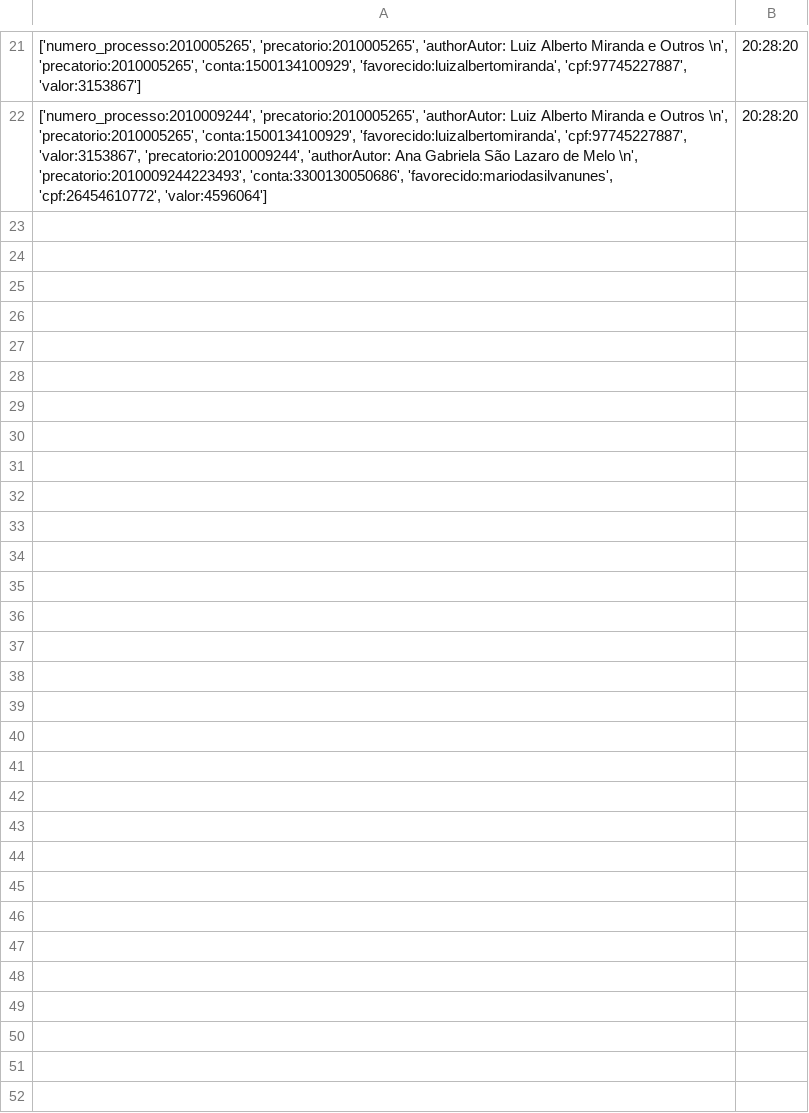
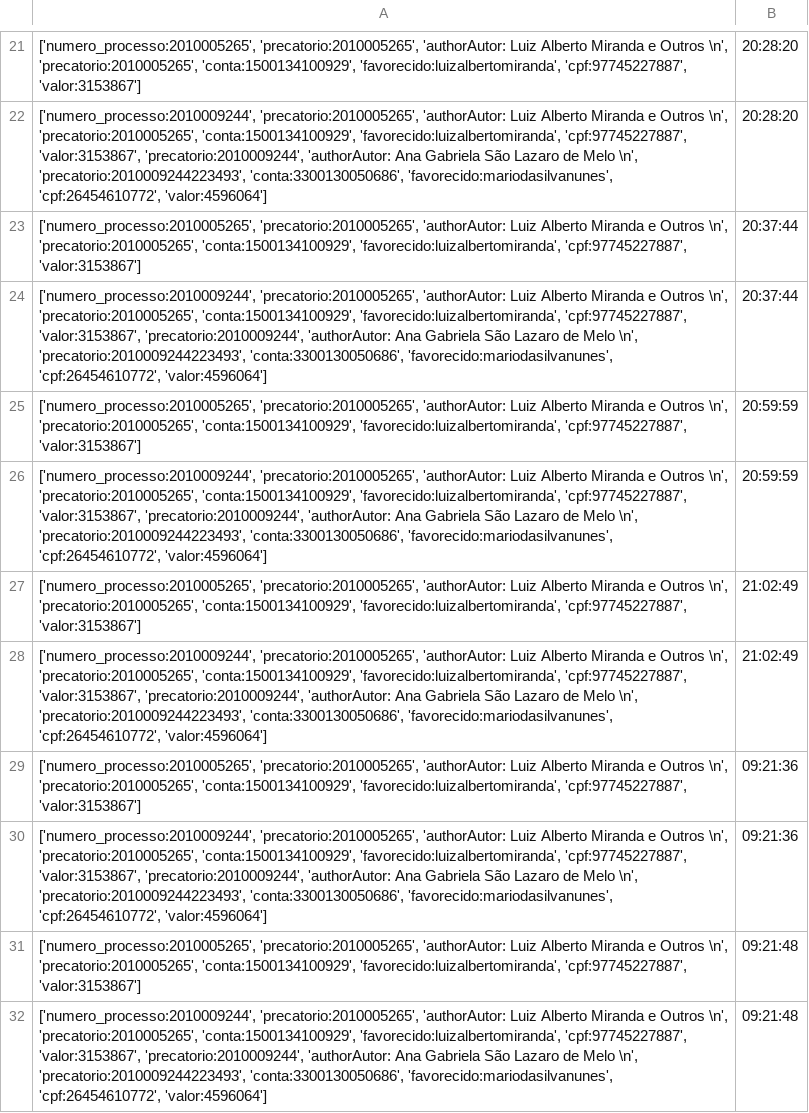
Before and after one commit to devdavidlima/jusbot, a CSV file: extrator/logs/insert_in_processos_retornos.csv, drawn as a sheet; only a part is shown, gaps mark what is left out.

```diff
--- a/extrator/logs/insert_in_processos_retornos.csv
+++ b/extrator/logs/insert_in_processos_retornos.csv
@@ -22 +22,11 @@
 "['numero_processo:2010009244', 'precatorio:2010005265', 'authorAutor: Luiz Alberto Miranda e Outros \n', 'precatorio:2010005265', 'conta:1500134100929', 'favorecido:luizalbertomiranda', 'cpf:97745227887', 'valor:3153867', 'precatorio:2010009244', 'authorAutor: Ana Gabriela São Lazaro de Melo \n', 'precatorio:2010009244223493', 'conta:3300130050686', 'favorecido:mariodasilvanunes', 'cpf:26454610772', 'valor:4596064']",20:28:20
+"['numero_processo:2010005265', 'precatorio:2010005265', 'authorAutor: Luiz Alberto Miranda e Outros \n', 'precatorio:2010005265', 'conta:1500134100929', 'favorecido:luizalbertomiranda', 'cpf:97745227887', 'valor:3153867']",20:37:44
+"['numero_processo:2010009244', 'precatorio:2010005265', 'authorAutor: Luiz Alberto Miranda e Outros \n', 'precatorio:2010005265', 'conta:1500134100929', 'favorecido:luizalbertomiranda', 'cpf:97745227887', 'valor:3153867', 'precatorio:2010009244', 'authorAutor: Ana Gabriela São Lazaro de Melo \n', 'precatorio:2010009244223493', 'conta:3300130050686', 'favorecido:mariodasilvanunes', 'cpf:26454610772', 'valor:4596064']",20:37:44
+"['numero_processo:2010005265', 'precatorio:2010005265', 'authorAutor: Luiz Alberto Miranda e Outros \n', 'precatorio:2010005265', 'conta:1500134100929', 'favorecido:luizalbertomiranda', 'cpf:97745227887', 'valor:3153867']",20:59:59
+"['numero_processo:2010009244', 'precatorio:2010005265', 'authorAutor: Luiz Alberto Miranda e Outros \n', 'precatorio:2010005265', 'conta:1500134100929', 'favorecido:luizalbertomiranda', 'cpf:97745227887', 'valor:3153867', 'precatorio:2010009244', 'authorAutor: Ana Gabriela São Lazaro de Melo \n', 'precatorio:2010009244223493', 'conta:3300130050686', 'favorecido:mariodasilvanunes', 'cpf:26454610772', 'valor:4596064']",20:59:59
+"['numero_processo:2010005265', 'precatorio:2010005265', 'authorAutor: Luiz Alberto Miranda e Outros \n', 'precatorio:2010005265', 'conta:1500134100929', 'favorecido:luizalbertomiranda', 'cpf:97745227887', 'valor:3153867']",21:02:49
+"['numero_processo:2010009244', 'precatorio:2010005265', 'authorAutor: Luiz Alberto Miranda e Outros \n', 'precatorio:2010005265', 'conta:1500134100929', 'favorecido:luizalbertomiranda', 'cpf:97745227887', 'valor:3153867', 'precatorio:2010009244', 'authorAutor: Ana Gabriela São Lazaro de Melo \n', 'precatorio:2010009244223493', 'conta:3300130050686', 'favorecido:mariodasilvanunes', 'cpf:26454610772', 'valor:4596064']",21:02:49
+"['numero_processo:2010005265', 'precatorio:2010005265', 'authorAutor: Luiz Alberto Miranda e Outros \n', 'precatorio:2010005265', 'conta:1500134100929', 'favorecido:luizalbertomiranda', 'cpf:97745227887', 'valor:3153867']",09:21:36
+"['numero_processo:2010009244', 'precatorio:2010005265', 'authorAutor: Luiz Alberto Miranda e Outros \n', 'precatorio:2010005265', 'conta:1500134100929', 'favorecido:luizalbertomiranda', 'cpf:97745227887', 'valor:3153867', 'precatorio:2010009244', 'authorAutor: Ana Gabriela São Lazaro de Melo \n', 'precatorio:2010009244223493', 'conta:3300130050686', 'favorecido:mariodasilvanunes', 'cpf:26454610772', 'valor:4596064']",09:21:36
+"['numero_processo:2010005265', 'precatorio:2010005265', 'authorAutor: Luiz Alberto Miranda e Outros \n', 'precatorio:2010005265', 'conta:1500134100929', 'favorecido:luizalbertomiranda', 'cpf:97745227887', 'valor:3153867']",09:21:48
+"['numero_processo:2010009244', 'precatorio:2010005265', 'authorAutor: Luiz Alberto Miranda e Outros \n', 'precatorio:2010005265', 'conta:1500134100929', 'favorecido:luizalbertomiranda', 'cpf:97745227887', 'valor:3153867', 'precatorio:2010009244', 'authorAutor: Ana Gabriela São Lazaro de Melo \n', 'precatorio:2010009244223493', 'conta:3300130050686', 'favorecido:mariodasilvanunes', 'cpf:26454610772', 'valor:4596064']",09:21:48
```
Also changed, not shown: extrator/logs/log.csv, 1 other file.
